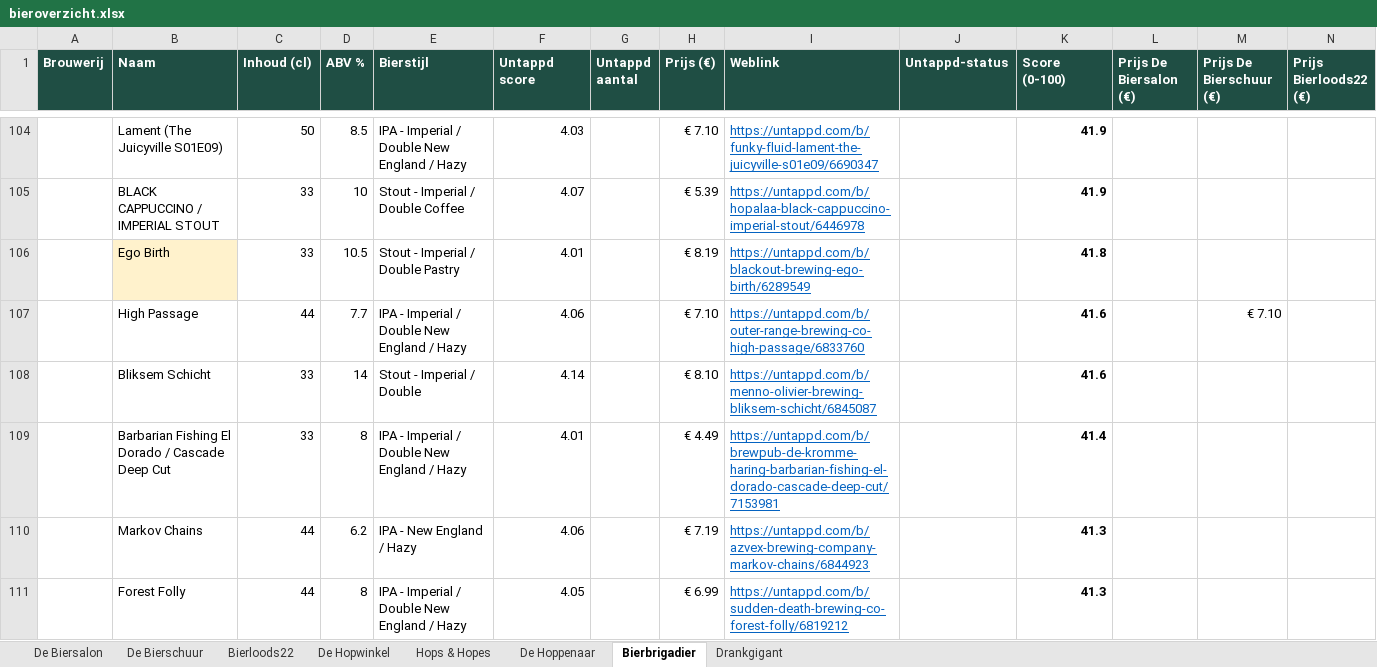
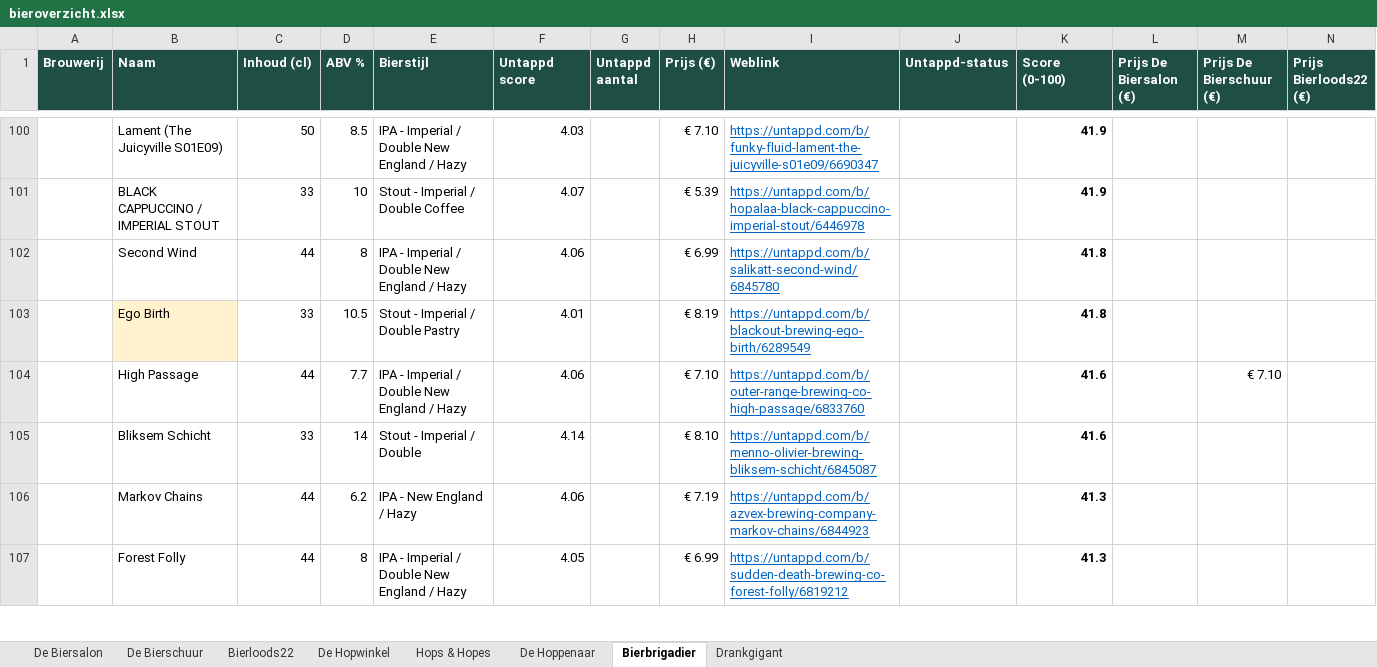
Before and after one commit to RdG-Bier/DeBierScraper, an Excel workbook: docs/bieroverzicht.xlsx, sheet Bierbrigadier, drawn as a sheet; only a part is shown, gaps mark what is left out; values as stored, in another font and other column widths than the file's, no borders; conditional formats not drawn; removed rows and columns are numbered as before the commit, all else as after; rows hold the shown columns only; the diff covers the shown part only; the diff names each change by its address in the sheet, - before the commit and + after, or states it on an @@ line.

```diff
--- a/docs/bieroverzicht.xlsx (sheet Bierbrigadier)
+++ b/docs/bieroverzicht.xlsx (sheet Bierbrigadier)
+row 102:  | Second Wind | 44 | 8 | IPA - Imperial / Double New England / Hazy | 4.06 |  | € 6.99 | https://untappd.com/b/salikatt-second-wind/6845780 |  | 41.8
-row 109:  | Barbarian Fishing El Dorado / Cascade Deep Cut | 33 | 8 | IPA - Imperial / Double New England / Hazy | 4.01 |  | € 4.49 | https://untappd.com/b/brewpub-de-kromme-haring-barbarian-fishing-el-dorado-cascade-deep-cut/7153981 |  | 41.4
```
Also changed, not shown: 15 added rows, 18 removed rows and 2 edited cells elsewhere in this sheet, sheet De Biersalon, sheet De Bierschuur, sheet Hops & Hopes, sheet De Hoppenaar, sheet De Hopwinkel, sheet Bierloods22, 27 other files.
